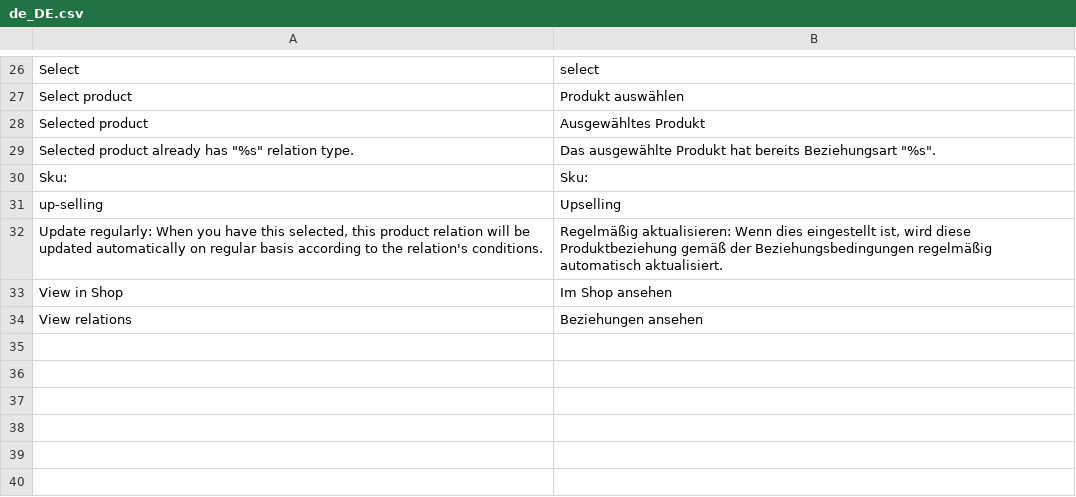
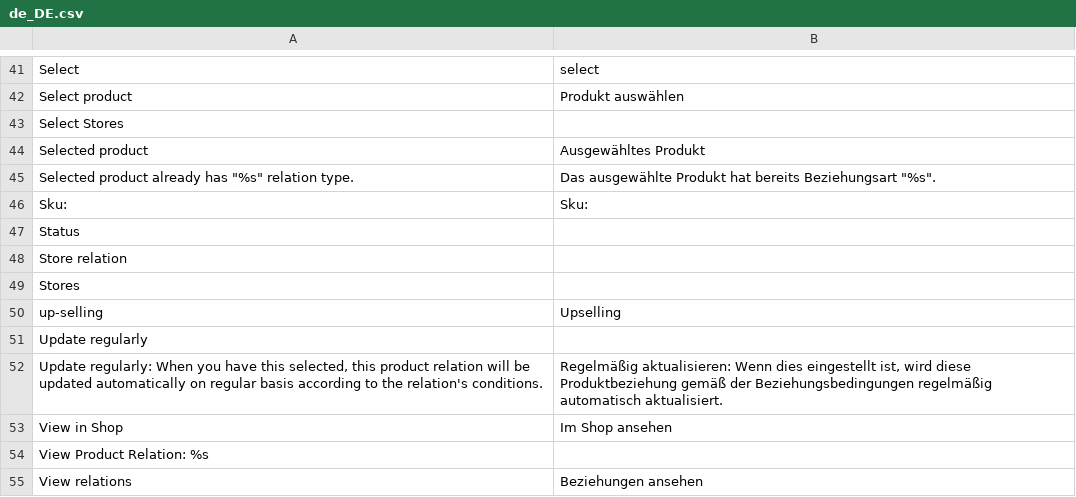
Before and after one commit to spryker/product-relation-gui, a CSV file: data/translation/Zed/de_DE.csv, drawn as a sheet; only a part is shown, gaps mark what is left out; the diff covers the shown part only; the diff names each change by its address in the sheet, - before the commit and + after, or states it on an @@ line.

```diff
--- a/data/translation/Zed/de_DE.csv
+++ b/data/translation/Zed/de_DE.csv
+row 43: Select Stores
+row 47: Status
+row 48: Store relation
+row 49: Stores
+row 51: Update regularly
+row 54: View Product Relation: %s
```
Also changed, not shown: 15 added rows elsewhere in this file, data/translation/Zed/en_US.csv.
